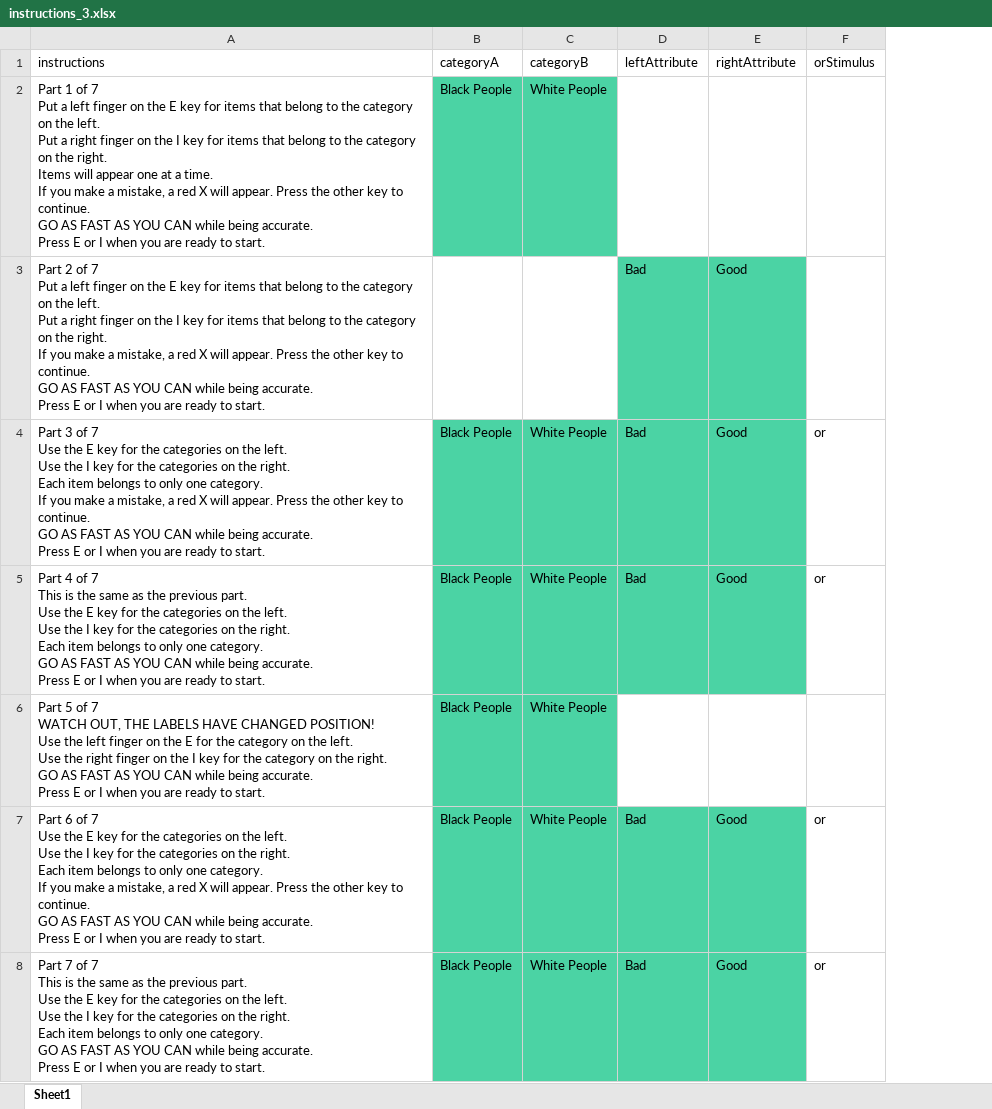
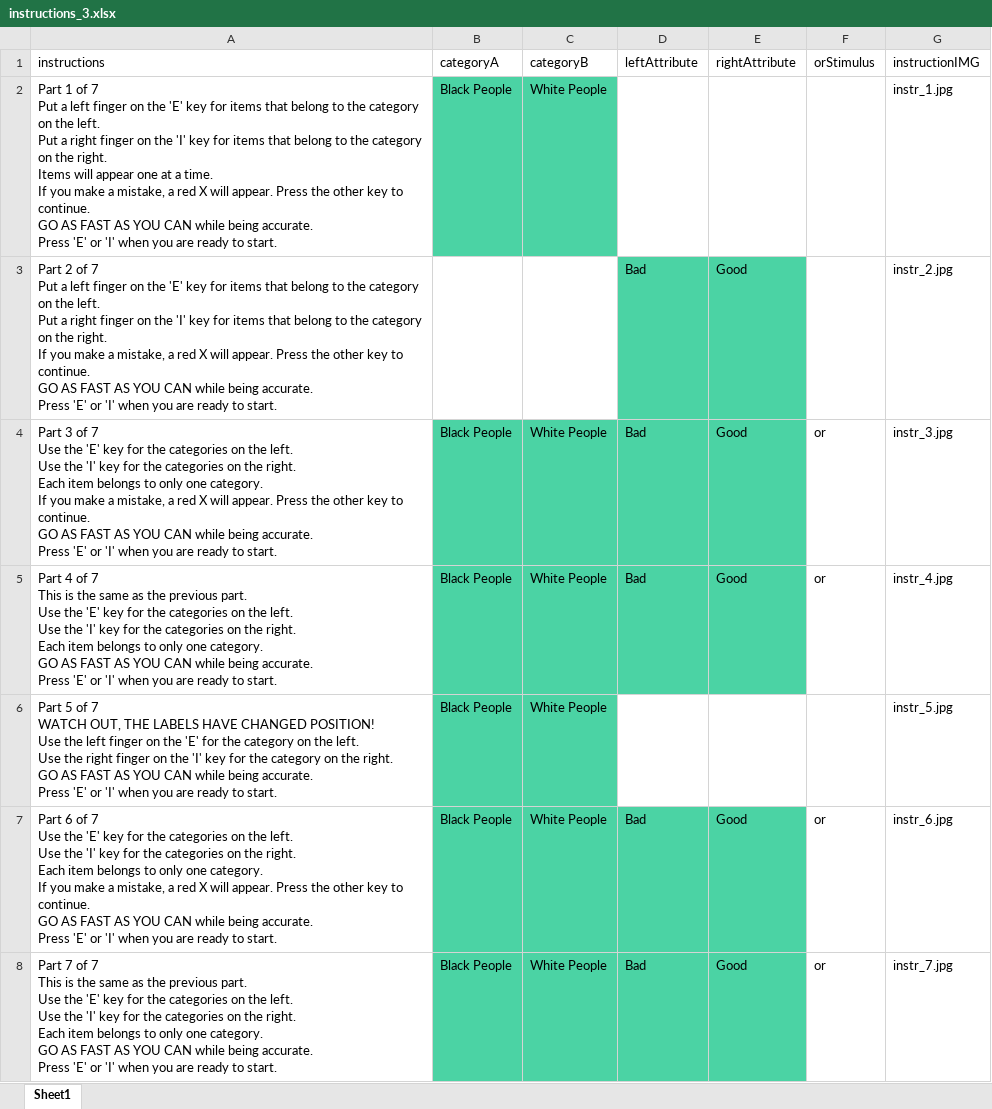
Before and after one commit to aes-186/ImplicitAssociationTest, an Excel workbook: instructions_3.xlsx, sheet Sheet1, drawn as a sheet; values as stored, in another font and other column widths than the file's, no borders; ↵ is a line break in a cell; the diff names each change by its address in the sheet, - before the commit and + after, or states it on an @@ line.

Commit message:
new instructions sheets

```diff
--- a/instructions_3.xlsx (sheet Sheet1)
+++ b/instructions_3.xlsx (sheet Sheet1)
+column G (instructionIMG), rows 2-8: instr_1.jpg | instr_2.jpg | instr_3.jpg | instr_4.jpg | instr_5.jpg | instr_6.jpg | instr_7.jpg
-A2 (instructions): …on the E key for items that belong to the category on the left. ↵ Put a right finger on the I key for items that belong to the category on the right. ↵ Items will appear one at a time. ↵ If you make a mistake, a red X will appear. Press the other key to continue. ↵ GO AS FAST AS YOU CAN while being accurate. ↵ Press E or I when you…
+A2 (instructions): …on the 'E' key for items that belong to the category on the left. ↵ Put a right finger on the 'I' key for items that belong to the category on the right. ↵ Items will appear one at a time. ↵ If you make a mistake, a red X will appear. Press the other key to continue. ↵ GO AS FAST AS YOU CAN while being accurate. ↵ Press 'E' or 'I' when you…
-A3 (instructions): …on the E key for items that belong to the category on the left. ↵ Put a right finger on the I key for items that belong to the category on the right. ↵ If you make a mistake, a red X will appear. Press the other key to continue. ↵ GO AS FAST AS YOU CAN while being accurate. ↵ Press E or I when you…
+A3 (instructions): …on the 'E' key for items that belong to the category on the left. ↵ Put a right finger on the 'I' key for items that belong to the category on the right. ↵ If you make a mistake, a red X will appear. Press the other key to continue. ↵ GO AS FAST AS YOU CAN while being accurate. ↵ Press 'E' or 'I' when you…
-A4 (instructions): …Use the E key for the categories on the left. ↵ Use the I key for the categories on the right. ↵ Each item belongs to only one category. ↵ If you make a mistake, a red X will appear. Press the other key to continue. ↵ GO AS FAST AS YOU CAN while being accurate. ↵ Press E or I when you…
+A4 (instructions): …Use the 'E' key for the categories on the left. ↵ Use the 'I' key for the categories on the right. ↵ Each item belongs to only one category. ↵ If you make a mistake, a red X will appear. Press the other key to continue. ↵ GO AS FAST AS YOU CAN while being accurate. ↵ Press 'E' or 'I' when you…
-A5 (instructions): …Use the E key for the categories on the left. ↵ Use the I key for the categories on the right. ↵ Each item belongs to only one category. ↵ GO AS FAST AS YOU CAN while being accurate. ↵ Press E or I when you…
+A5 (instructions): …Use the 'E' key for the categories on the left. ↵ Use the 'I' key for the categories on the right. ↵ Each item belongs to only one category. ↵ GO AS FAST AS YOU CAN while being accurate. ↵ Press 'E' or 'I' when you…
-A6 (instructions): …on the E for the category on the left. ↵ Use the right finger on the I key for the category on the right. ↵ GO AS FAST AS YOU CAN while being accurate. ↵ Press E or I when you…
+A6 (instructions): …on the 'E' for the category on the left. ↵ Use the right finger on the 'I' key for the category on the right. ↵ GO AS FAST AS YOU CAN while being accurate. ↵ Press 'E' or 'I' when you…
-A7 (instructions): …Use the E key for the categories on the left. ↵ Use the I key for the categories on the right. ↵ Each item belongs to only one category. ↵ If you make a mistake, a red X will appear. Press the other key to continue. ↵ GO AS FAST AS YOU CAN while being accurate. ↵ Press E or I when you…
+A7 (instructions): …Use the 'E' key for the categories on the left. ↵ Use the 'I' key for the categories on the right. ↵ Each item belongs to only one category. ↵ If you make a mistake, a red X will appear. Press the other key to continue. ↵ GO AS FAST AS YOU CAN while being accurate. ↵ Press 'E' or 'I' when you…
-A8 (instructions): …Use the E key for the categories on the left. ↵ Use the I key for the categories on the right. ↵ Each item belongs to only one category. ↵ GO AS FAST AS YOU CAN while being accurate. ↵ Press E or I when you…
+A8 (instructions): …Use the 'E' key for the categories on the left. ↵ Use the 'I' key for the categories on the right. ↵ Each item belongs to only one category. ↵ GO AS FAST AS YOU CAN while being accurate. ↵ Press 'E' or 'I' when you…
```
